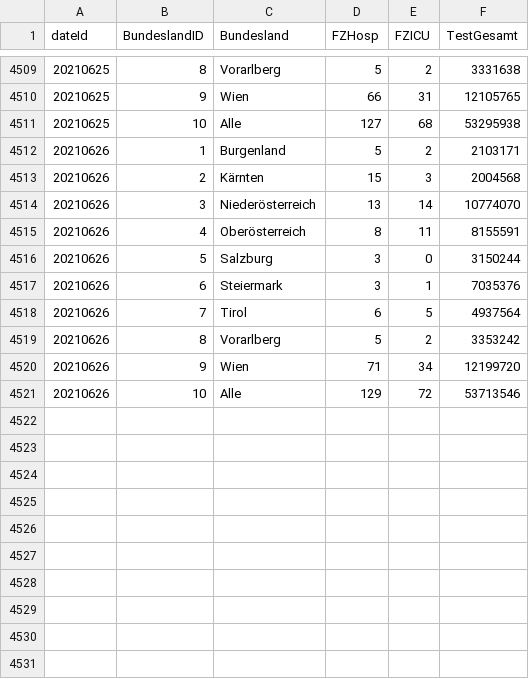
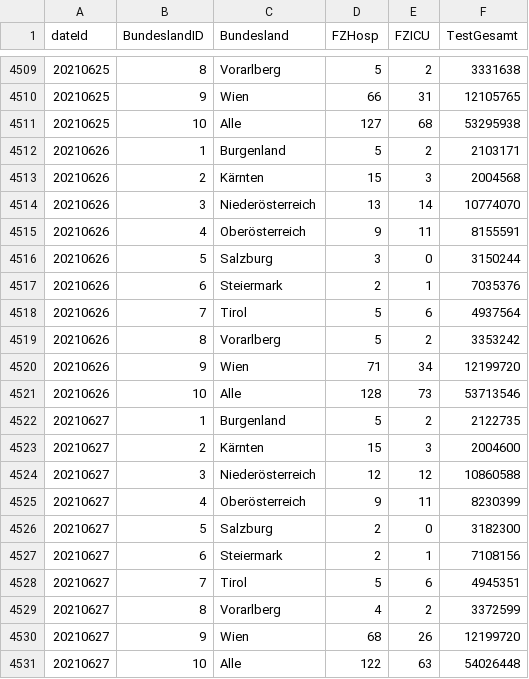
Before and after one commit to RegionMeter/RM_covid19, a CSV file: src/at_ages_CovidFallzahlen.csv, drawn as a sheet; only a part is shown, gaps mark what is left out.

```diff
--- a/src/at_ages_CovidFallzahlen.csv
+++ b/src/at_ages_CovidFallzahlen.csv
@@ -4514,8 +4514,18 @@ dateId,BundeslandID,Bundesland,FZHosp,FZICU,TestGesamt
 20210626,3,Niederösterreich,13,14,10774070
-20210626,4,Oberösterreich,8,11,8155591
+20210626,4,Oberösterreich,9,11,8155591
 20210626,5,Salzburg,3,0,3150244
-20210626,6,Steiermark,3,1,7035376
-20210626,7,Tirol,6,5,4937564
+20210626,6,Steiermark,2,1,7035376
+20210626,7,Tirol,5,6,4937564
 20210626,8,Vorarlberg,5,2,3353242
 20210626,9,Wien,71,34,12199720
-20210626,10,Alle,129,72,53713546
+20210626,10,Alle,128,73,53713546
+20210627,1,Burgenland,5,2,2122735
+20210627,2,Kärnten,15,3,2004600
+20210627,3,Niederösterreich,12,12,10860588
+20210627,4,Oberösterreich,9,11,8230399
+20210627,5,Salzburg,2,0,3182300
+20210627,6,Steiermark,2,1,7108156
+20210627,7,Tirol,5,6,4945351
+20210627,8,Vorarlberg,4,2,3372599
+20210627,9,Wien,68,26,12199720
+20210627,10,Alle,122,63,54026448
```
Also changed, not shown: src/at_ages_CovidFaelle.csv.
